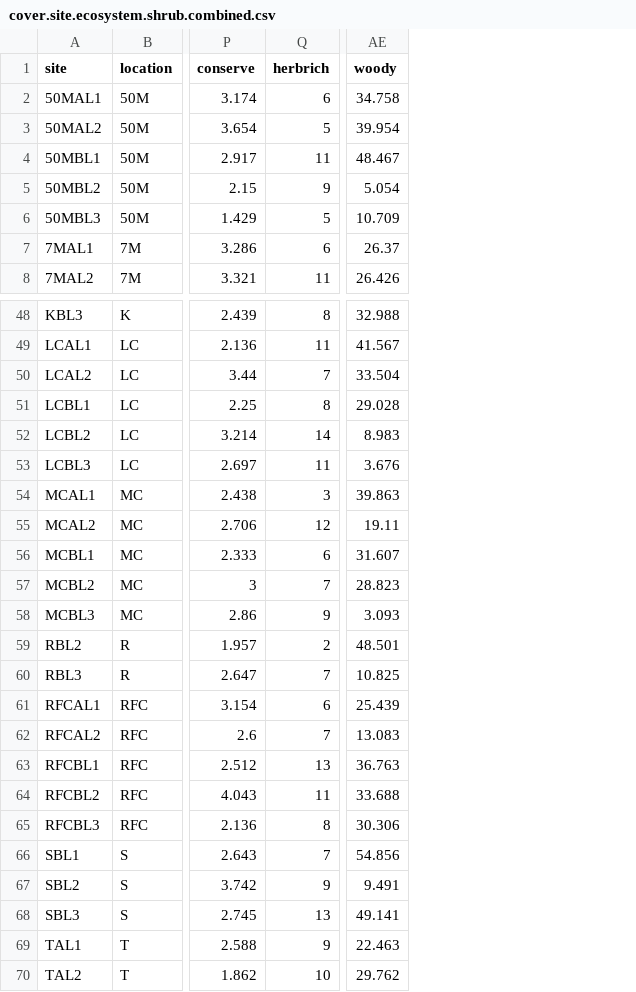
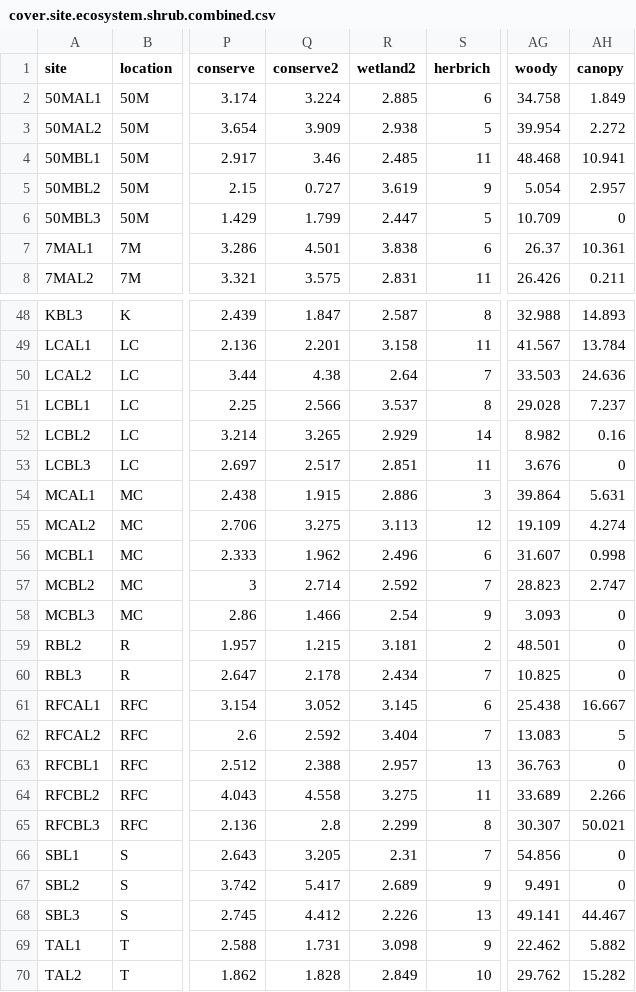
Before and after one commit to sear2701/glen.cyn.ecosystem, a CSV file: data/cover.site.ecosystem.shrub.combined.csv, drawn as a sheet; only a part is shown, gaps mark what is left out; addresses are those after the commit; the diff covers the shown part only; the diff names each change by its address in the sheet, - before the commit and + after, or states it on an @@ line.

```diff
--- a/data/cover.site.ecosystem.shrub.combined.csv
+++ b/data/cover.site.ecosystem.shrub.combined.csv
+column Q (conserve2), rows 2-8: 3.224 | 3.909 | 3.46 | 0.727 | 1.799 | 4.501 | 3.575; rows 48-70: 1.847 | 2.201 | 4.38 | 2.566 | 3.265 | 2.517 | 1.915 | 3.275 | 1.962 | 2.714 | 1.466 | 1.215 | 2.178 | 3.052 | 2.592 | 2.388 | 4.558 | 2.8 | 3.205 | 5.417 | 4.412 | 1.731 | 1.828
+column R (wetland2), rows 2-8: 2.885 | 2.938 | 2.485 | 3.619 | 2.447 | 3.838 | 2.831; rows 48-70: 2.587 | 3.158 | 2.64 | 3.537 | 2.929 | 2.851 | 2.886 | 3.113 | 2.496 | 2.592 | 2.54 | 3.181 | 2.434 | 3.145 | 3.404 | 2.957 | 3.275 | 2.299 | 2.31 | 2.689 | 2.226 | 3.098 | 2.849
+column AH (canopy), rows 2-8: 1.849 | 2.272 | 10.941 | 2.957 | 0 | 10.361 | 0.211; rows 48-70: 14.893 | 13.784 | 24.636 | 7.237 | 0.16 | 0 | 5.631 | 4.274 | 0.998 | 2.747 | 0 | 0 | 0 | 16.667 | 5 | 0 | 2.266 | 50.021 | 0 | 0 | 44.467 | 5.882 | 15.282
-AG4 (woody): 48.467
+AG4 (woody): 48.468
-AG50 (woody): 33.504
+AG50 (woody): 33.503
-AG52 (woody): 8.983
+AG52 (woody): 8.982
-AG54 (woody): 39.863
+AG54 (woody): 39.864
-AG55 (woody): 19.11
+AG55 (woody): 19.109
-AG61 (woody): 25.439
+AG61 (woody): 25.438
-AG64 (woody): 33.688
+AG64 (woody): 33.689
-AG65 (woody): 30.306
+AG65 (woody): 30.307
-AG69 (woody): 22.463
+AG69 (woody): 22.462
```
Also changed, not shown: 4 edited cells elsewhere in this file, ageclassn_overall_tests.csv, 18 other files.
